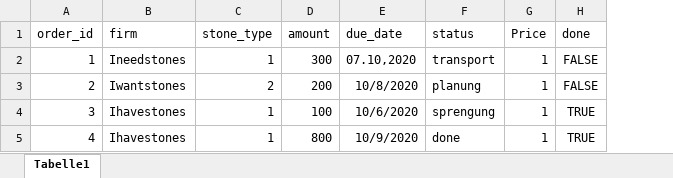
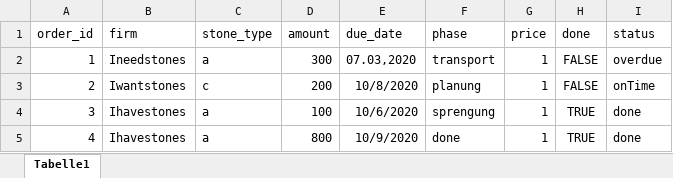
Before and after one commit to DhruvAggarwal01/ATdIT_Gruppe5, an Excel workbook: databases/DefaultCONTRACTS.xlsx, sheet Tabelle1, drawn as a sheet; values as stored, in another font and other column widths than the file's, no borders; the diff names each change by its address in the sheet, - before the commit and + after, or states it on an @@ line.

Commit message:
update db orders

```diff
--- a/databases/DefaultCONTRACTS.xlsx (sheet Tabelle1)
+++ b/databases/DefaultCONTRACTS.xlsx (sheet Tabelle1)
+column I (status), rows 2-5: overdue | onTime | done | done
-F1: status
+F1: phase
-G1: Price
+G1: price
-C2 (stone_type): 1
+C2 (stone_type): a
-E2 (due_date): 07.10,2020
+E2 (due_date): 07.03,2020
-C3 (stone_type): 2
+C3 (stone_type): c
-C4:C5 (stone_type): 1
+C4:C5 (stone_type): a
```
Also changed, not shown: 1 other file.
